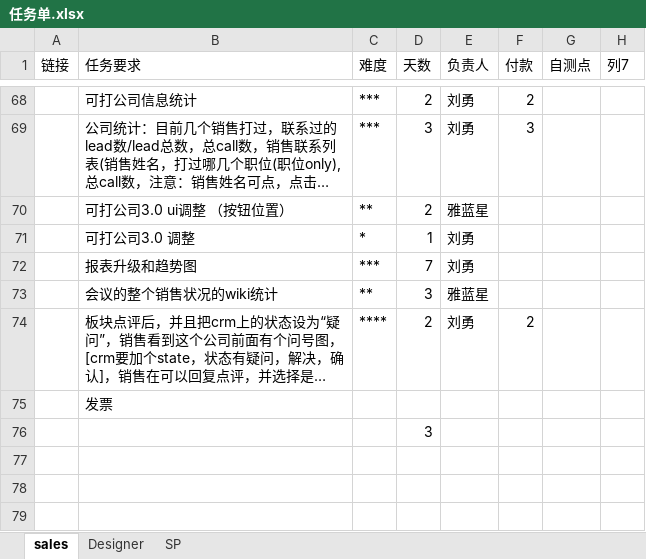
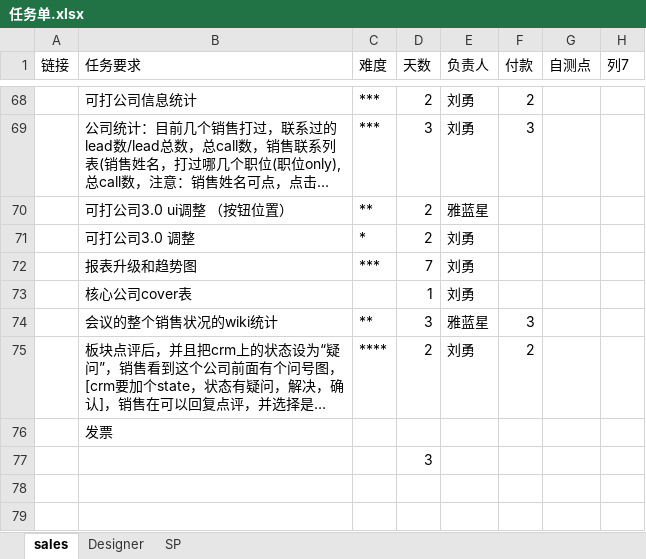
Before and after one commit to andrearustia6/cdmc-sales, an Excel workbook: Tasks/任务单.xlsx, sheet sales, drawn as a sheet; only a part is shown, gaps mark what is left out; the shorter side is filled out with more unchanged rows; long unchanged cells end in …; values as stored, in another font and other column widths than the file's, no borders; table styles not drawn; addresses are those after the commit; the diff names each change by its address in the sheet, - before the commit and + after, or states it on an @@ line.

```diff
--- a/Tasks/任务单.xlsx (sheet sales)
+++ b/Tasks/任务单.xlsx (sheet sales)
-D71 (天数): 1
+D71 (天数): 2
+row 73:  | 核心公司cover表 |  | 1 | 刘勇
-F74 (付款): (empty)
+F74 (付款): 3
```
